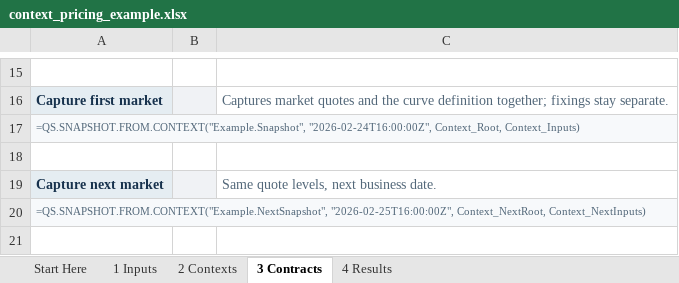
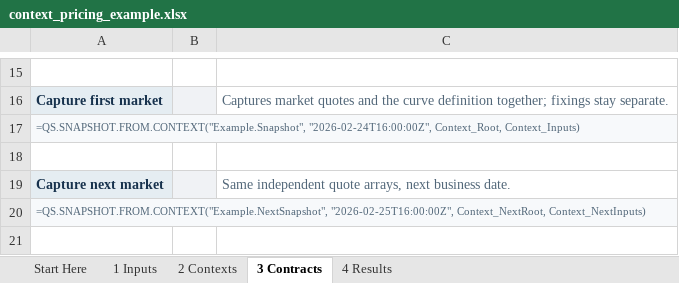
Before and after one commit to jmelo11/quantsupport, an Excel workbook: bindings/excel/examples/context_pricing_example.xlsx, sheet 3 Contracts, drawn as a sheet; only a part is shown, gaps mark what is left out; values as stored, in another font and other column widths than the file's, no borders; the diff names each change by its address in the sheet, - before the commit and + after, or states it on an @@ line.

```diff
--- a/bindings/excel/examples/context_pricing_example.xlsx (sheet 3 Contracts)
+++ b/bindings/excel/examples/context_pricing_example.xlsx (sheet 3 Contracts)
-C19: Same quote levels, next business date.
+C19: Same independent quote arrays, next business date.
```
Also changed, not shown: sheet 1 Inputs, sheet 2 Contexts, formulas that keep their value, bindings/excel/examples/loan_pricing_example.xlsx, 20 other files.
